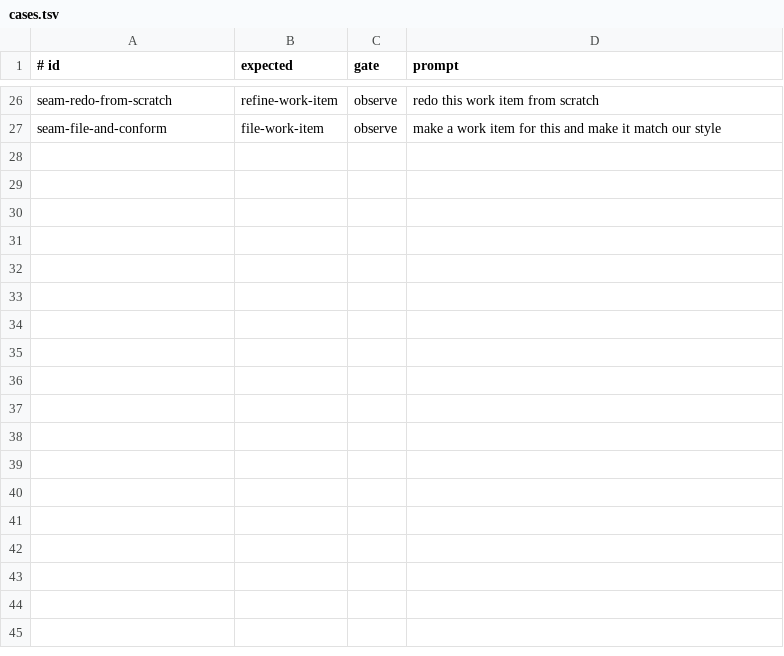
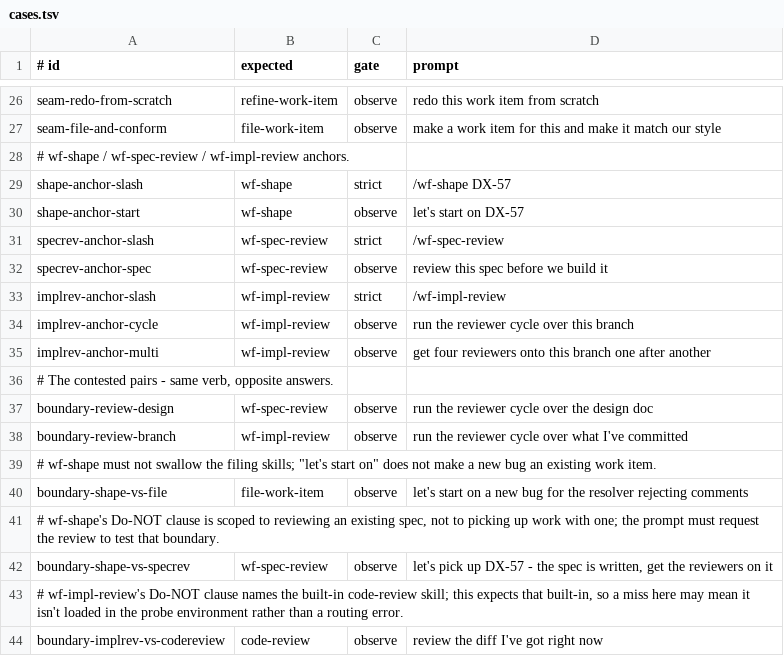
Before and after one commit to andeart/dotfiles, a TSV file: evals/skill-triggers/cases.tsv, drawn as a sheet; only a part is shown, gaps mark what is left out; the diff names each change by its address in the sheet, - before the commit and + after, or states it on an @@ line.

Commit message:
DX-57: Add the wf-shape, wf-spec-review and wf-impl-review skills (#220)
* Add the spec and implementation review cycle skills

* Fix wf-impl-review's default-branch resolution and code-review trigger overlap

* Add the wf-shape skill for premise verification and spec setup

* Fix wf-shape's Step 6 to check the completed/cancelled guard before writing the Shaping state

* Add trigger eval cases for the three new wf-* skills

* Relabel multi-reviewer anchor and stress shape boundaries

* Fix branch derivation, fetch, and stop conditions across the wf-shape and review skills

The identifier derivation in all three skills dropped the worktree- strip
that wf-wrap and wf-prune rely on, so any worktree-based workflow matched
no identifier at all. wf-shape's worktree path also created an unnamed
branch, breaking the two review skills and the already-shipped wf-wrap
and wf-prune. Neither review skill fetched before diffing or pushing, so
a stale local default branch silently reviewed the wrong commits, and
wf-spec-review's spec lookup matched case-sensitively with no stop on a
miss, so it could hand reviewers another work item's spec.

Also makes the review focus list's size explicit instead of hardcoded to
four, adds a real PR lookup instead of an unsourced claim, resolves
docs/reviews and the specs glob against the repo root instead of cwd, and
matches the family's -> vs → convention.

* Ground the shape-vs-specrev boundary case and cover the code-review overlap

boundary-shape-vs-specrev requested no review, so wf-shape firing was
correct and the case would have recorded a real trigger as a miss;
reword it to actually ask for the review. wf-impl-review's code-review
Do-NOT clause was the only boundary claim among the three new skills
with no case measuring it, so add the paired probe in the other
direction.

```diff
--- a/evals/skill-triggers/cases.tsv
+++ b/evals/skill-triggers/cases.tsv
+row 28: # wf-shape / wf-spec-review / wf-impl-review anchors.
+row 29: shape-anchor-slash | wf-shape | strict | /wf-shape DX-57
+row 30: shape-anchor-start | wf-shape | observe | let's start on DX-57
+row 31: specrev-anchor-slash | wf-spec-review | strict | /wf-spec-review
+row 32: specrev-anchor-spec | wf-spec-review | observe | review this spec before we build it
+row 33: implrev-anchor-slash | wf-impl-review | strict | /wf-impl-review
+row 34: implrev-anchor-cycle | wf-impl-review | observe | run the reviewer cycle over this branch
+row 35: implrev-anchor-multi | wf-impl-review | observe | get four reviewers onto this branch one after another
+row 36: # The contested pairs - same verb, opposite answers.
+row 37: boundary-review-design | wf-spec-review | observe | run the reviewer cycle over the design doc
+row 38: boundary-review-branch | wf-impl-review | observe | run the reviewer cycle over what I've committed
+row 39: # wf-shape must not swallow the filing skills; "let's start on" does not make a new bug an existing work item.
+row 40: boundary-shape-vs-file | file-work-item | observe | let's start on a new bug for the resolver rejecting comments
+row 41: # wf-shape's Do-NOT clause is scoped to reviewing an existing spec, not to picking up work with one; the prompt must request the review to test that boundary.
+row 42: boundary-shape-vs-specrev | wf-spec-review | observe | let's pick up DX-57 - the spec is written, get the reviewers on it
+row 43: # wf-impl-review's Do-NOT clause names the built-in code-review skill; this expects that built-in, so a miss here may mean it isn't loaded in the probe environment rather than a routing error.
+row 44: boundary-implrev-vs-codereview | code-review | observe | review the diff I've got right now
```
Also changed, not shown: 3 other files.
